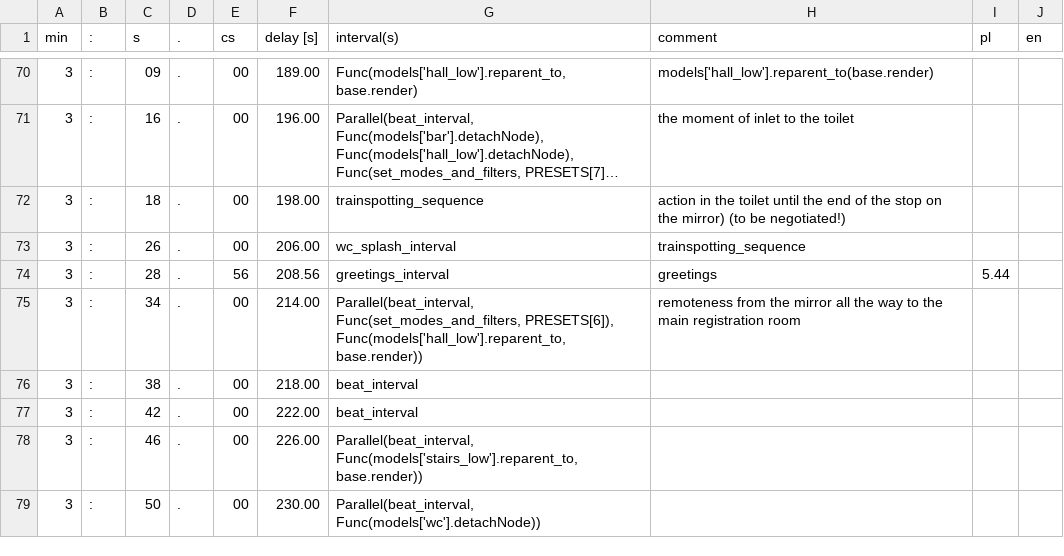
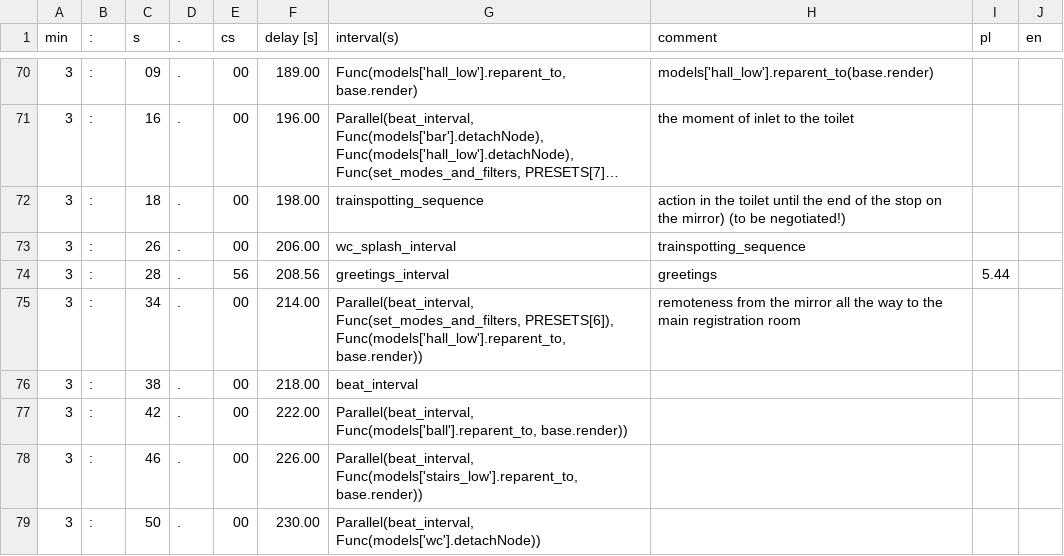
Before and after one commit to miklesz/PointCloud, a TSV file: models/events.tsv, drawn as a sheet; only a part is shown, gaps mark what is left out; long unchanged cells end in ….

```diff
--- a/models/events.tsv
+++ b/models/events.tsv
@@ -76,3 +76,3 @@ min	:	s	.	cs	delay [s]	interval(s)	comment	pl	en
 3	:	38	.	00	218.00	beat_interval			
-3	:	42	.	00	222.00	beat_interval			
+3	:	42	.	00	222.00	Parallel(beat_interval, Func(models['ball'].reparent_to, base.render))			
 3	:	46	.	00	226.00	Parallel(beat_interval, Func(models['stairs_low'].reparent_to, base.render))			
```
Also changed, not shown: 3 other files.
